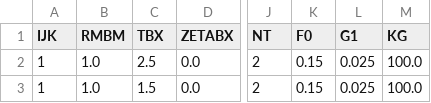
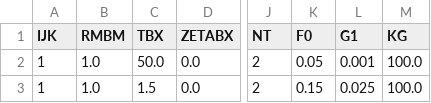
Before and after one commit to naseefo/mhps, a CSV file: BW_VP.csv, drawn as a sheet; only a part is shown, gaps mark what is left out; the diff names each change by its address in the sheet, - before the commit and + after, or states it on an @@ line.

```diff
--- a/BW_VP.csv
+++ b/BW_VP.csv
-C2 (TBX): 2.5
+C2 (TBX): 50.0
-K2 (F0): 0.15
+K2 (F0): 0.05
-L2 (G1): 0.025
+L2 (G1): 0.001
```
Also changed, not shown: Excitations.csv, OSBI_T_VP.csv, 53 other files.
